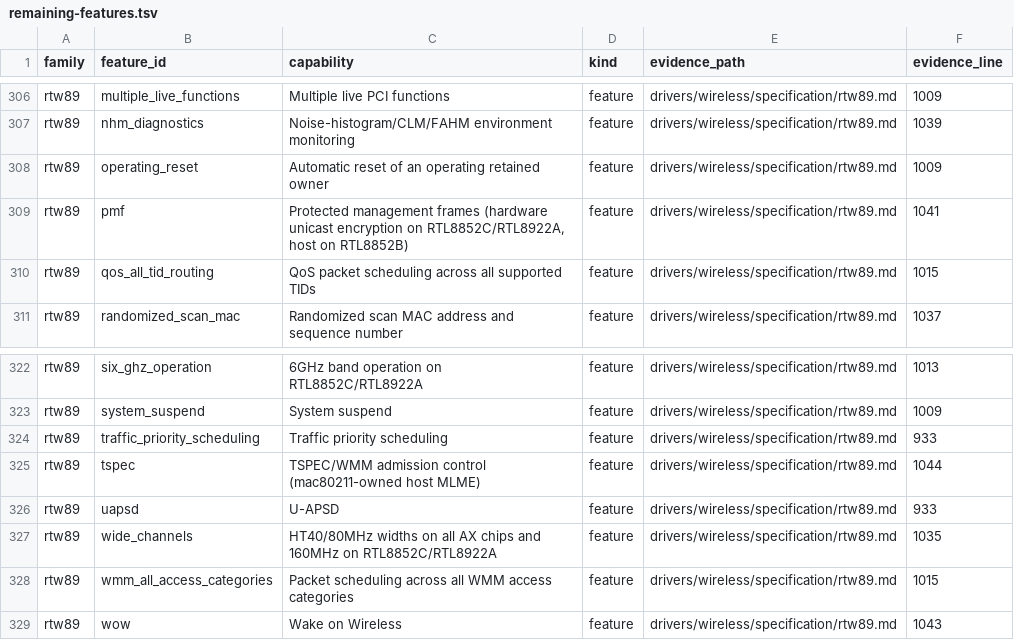
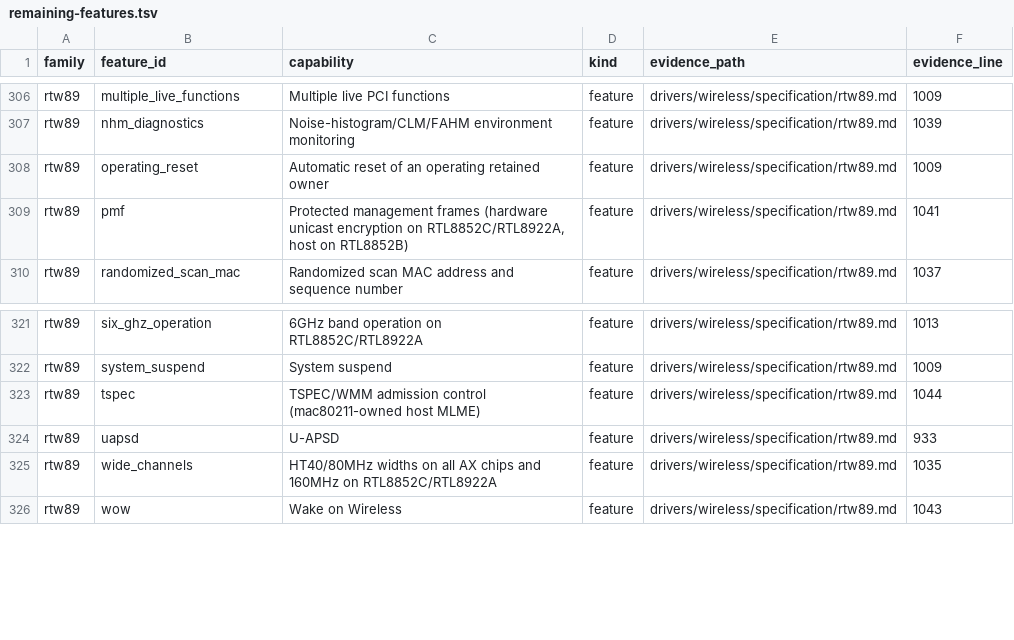
Before and after one commit to hodgesds/narf, a TSV file: drivers/wireless/research/remaining-features.tsv, drawn as a sheet; only a part is shown, gaps mark what is left out.

```diff
--- a/drivers/wireless/research/remaining-features.tsv
+++ b/drivers/wireless/research/remaining-features.tsv
@@ -309,3 +309,2 @@ rtw89	operating_reset	Automatic reset of an operating retained owner	feature	dri
 rtw89	pmf	Protected management frames (hardware unicast encryption on RTL8852C/RTL8922A, host on RTL8852B)	feature	drivers/wireless/specification/rtw89.md	1041
-rtw89	qos_all_tid_routing	QoS packet scheduling across all supported TIDs	feature	drivers/wireless/specification/rtw89.md	1015
 rtw89	randomized_scan_mac	Randomized scan MAC address and sequence number	feature	drivers/wireless/specification/rtw89.md	1037
@@ -323,3 +322,2 @@ rtw89	six_ghz_operation	6GHz band operation on RTL8852C/RTL8922A	feature	drivers
 rtw89	system_suspend	System suspend	feature	drivers/wireless/specification/rtw89.md	1009
-rtw89	traffic_priority_scheduling	Traffic priority scheduling	feature	drivers/wireless/specification/rtw89.md	933
 rtw89	tspec	TSPEC/WMM admission control (mac80211-owned host MLME)	feature	drivers/wireless/specification/rtw89.md	1044
@@ -327,3 +325,2 @@ rtw89	uapsd	U-APSD	feature	drivers/wireless/specification/rtw89.md	933
 rtw89	wide_channels	HT40/80MHz widths on all AX chips and 160MHz on RTL8852C/RTL8922A	feature	drivers/wireless/specification/rtw89.md	1035
-rtw89	wmm_all_access_categories	Packet scheduling across all WMM access categories	feature	drivers/wireless/specification/rtw89.md	1015
 rtw89	wow	Wake on Wireless	feature	drivers/wireless/specification/rtw89.md	1043
```
Also changed, not shown: 18 other files.
